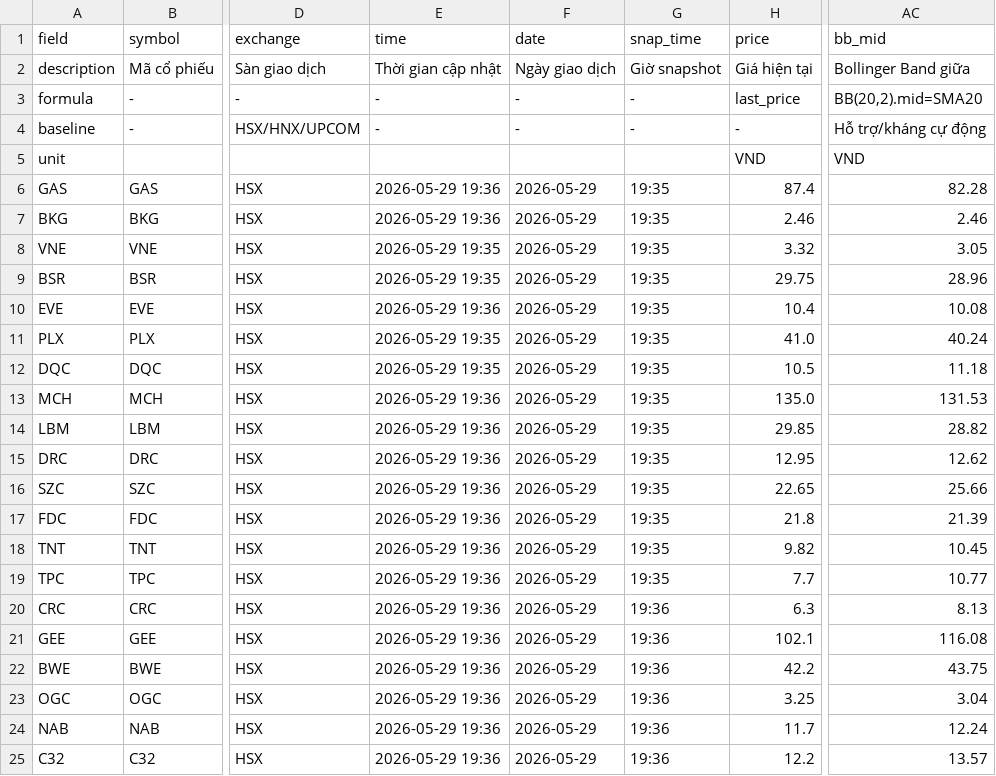
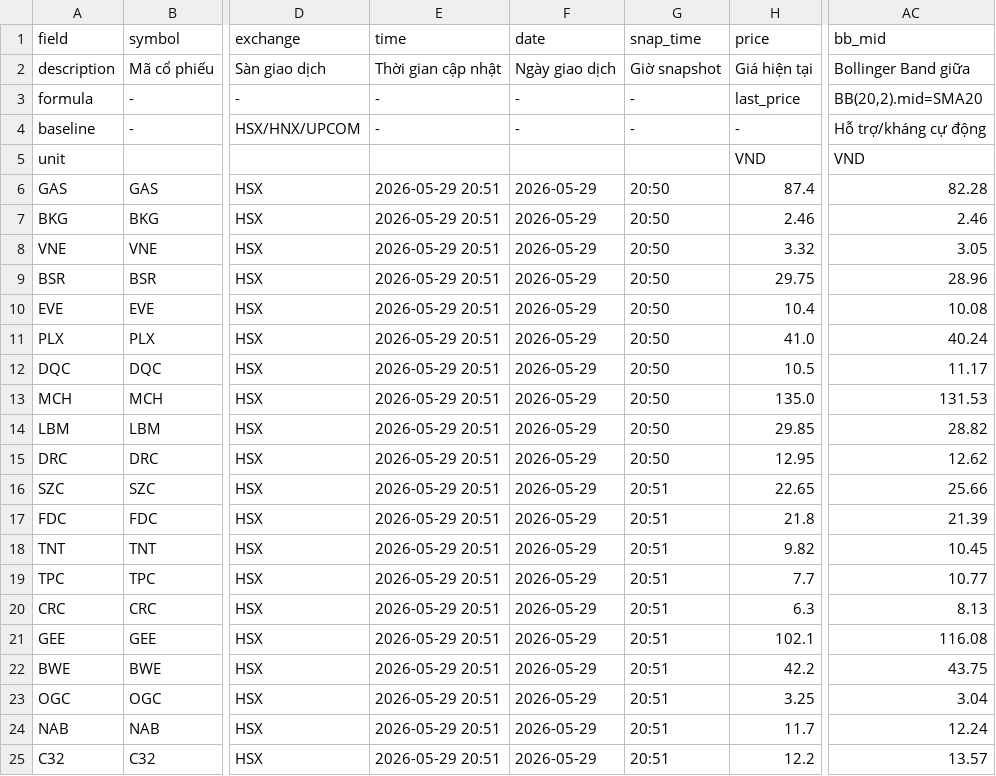
Before and after one commit to vn99instrumental-web/vnstock-cron-v2.0, a CSV file: output/signals_display.csv, drawn as a sheet; only a part is shown, gaps mark what is left out; the diff names each change by its address in the sheet, - before the commit and + after, or states it on an @@ line.

```diff
--- a/output/signals_display.csv
+++ b/output/signals_display.csv
-E6:E7 (time): 2026-05-29 19:36
+E6:E7 (time): 2026-05-29 20:51
-G6:G15 (snap_time): 19:35
+G6:G15 (snap_time): 20:50
-E8:E9 (time): 2026-05-29 19:35
+E8:E9 (time): 2026-05-29 20:51
-E10 (time): 2026-05-29 19:36
+E10 (time): 2026-05-29 20:51
-E11:E12 (time): 2026-05-29 19:35
+E11:E12 (time): 2026-05-29 20:51
-AC12 (bb_mid): 11.18
+AC12 (bb_mid): 11.17
-E13:E25 (time): 2026-05-29 19:36
+E13:E25 (time): 2026-05-29 20:51
-G16:G19 (snap_time): 19:35
+G16:G19 (snap_time): 20:51
-G20:G25 (snap_time): 19:36
+G20:G25 (snap_time): 20:51
```
Also changed, not shown: output/deep.csv, output/ranking.csv, 6 other files.
